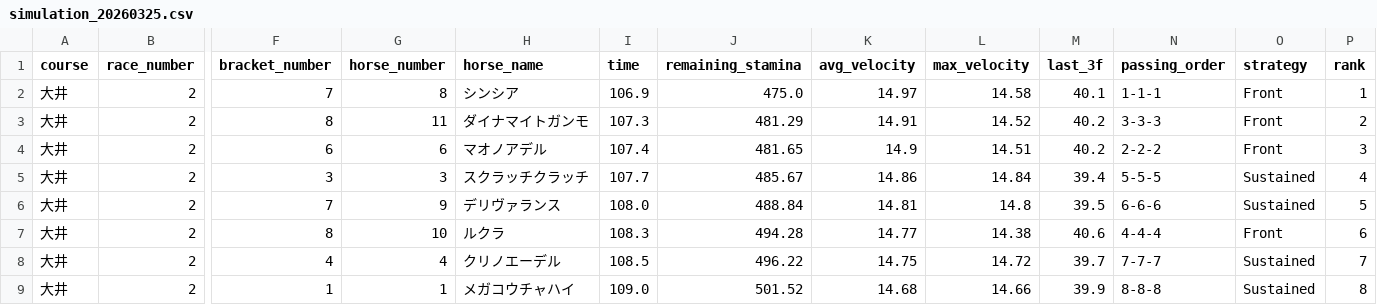
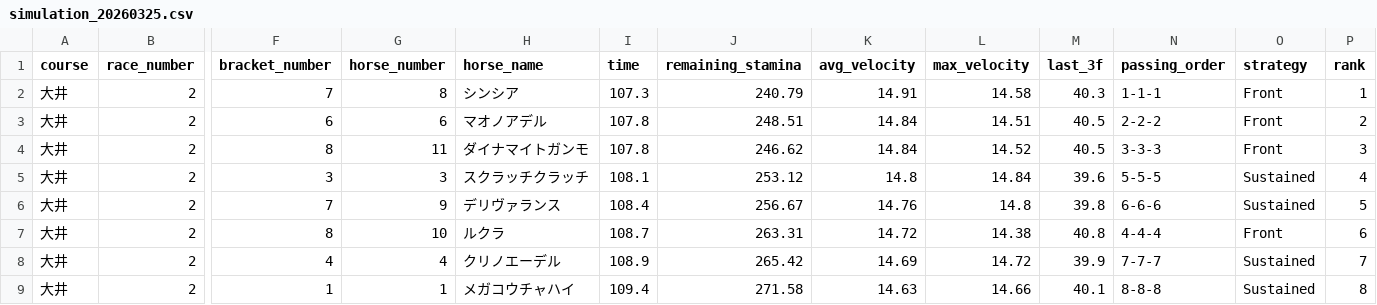
Before and after one commit to My-Game-Manage/NKSimulator, a CSV file: results/simulation_20260325.csv, drawn as a sheet; only a part is shown, gaps mark what is left out; removed rows and columns are numbered as before the commit, all else as after; rows hold the shown columns only; the diff covers the shown part only; the diff names each change by its address in the sheet, - before the commit and + after, or states it on an @@ line.

```diff
--- a/results/simulation_20260325.csv
+++ b/results/simulation_20260325.csv
-I2 (time): 106.9
+I2 (time): 107.3
-J2 (remaining_stamina): 475.0
+J2 (remaining_stamina): 240.79
-K2 (avg_velocity): 14.97
+K2 (avg_velocity): 14.91
-M2 (last_3f): 40.1
+M2 (last_3f): 40.3
-row 3: 大井 | 2 | 8 | 11 | ダイナマイトガンモ | 107.3 | 481.29 | 14.91 | 14.52 | 40.2 | 3-3-3 | Front | 2
-I3 (time): 107.4
+I3 (time): 107.8
-J3 (remaining_stamina): 481.65
+J3 (remaining_stamina): 248.51
-K3 (avg_velocity): 14.9
+K3 (avg_velocity): 14.84
-M3 (last_3f): 40.2
+M3 (last_3f): 40.5
-P3 (rank): 3
+P3 (rank): 2
+row 4: 大井 | 2 | 8 | 11 | ダイナマイトガンモ | 107.8 | 246.62 | 14.84 | 14.52 | 40.5 | 3-3-3 | Front | 3
-I5 (time): 107.7
+I5 (time): 108.1
-J5 (remaining_stamina): 485.67
+J5 (remaining_stamina): 253.12
-K5 (avg_velocity): 14.86
+K5 (avg_velocity): 14.8
-M5 (last_3f): 39.4
+M5 (last_3f): 39.6
-I6 (time): 108.0
+I6 (time): 108.4
-J6 (remaining_stamina): 488.84
+J6 (remaining_stamina): 256.67
-K6 (avg_velocity): 14.81
+K6 (avg_velocity): 14.76
-M6 (last_3f): 39.5
+M6 (last_3f): 39.8
-I7 (time): 108.3
+I7 (time): 108.7
-J7 (remaining_stamina): 494.28
+J7 (remaining_stamina): 263.31
-K7 (avg_velocity): 14.77
+K7 (avg_velocity): 14.72
-M7 (last_3f): 40.6
+M7 (last_3f): 40.8
-I8 (time): 108.5
+I8 (time): 108.9
-J8 (remaining_stamina): 496.22
+J8 (remaining_stamina): 265.42
-K8 (avg_velocity): 14.75
+K8 (avg_velocity): 14.69
-M8 (last_3f): 39.7
+M8 (last_3f): 39.9
-I9 (time): 109.0
+I9 (time): 109.4
-J9 (remaining_stamina): 501.52
+J9 (remaining_stamina): 271.58
-K9 (avg_velocity): 14.68
+K9 (avg_velocity): 14.63
-M9 (last_3f): 39.9
+M9 (last_3f): 40.1
```
Also changed, not shown: 12 edited cells elsewhere in this file.
